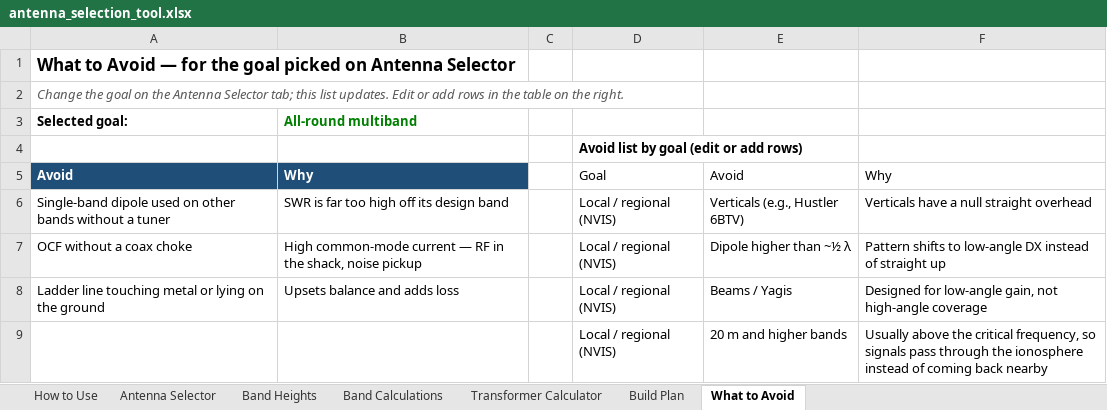
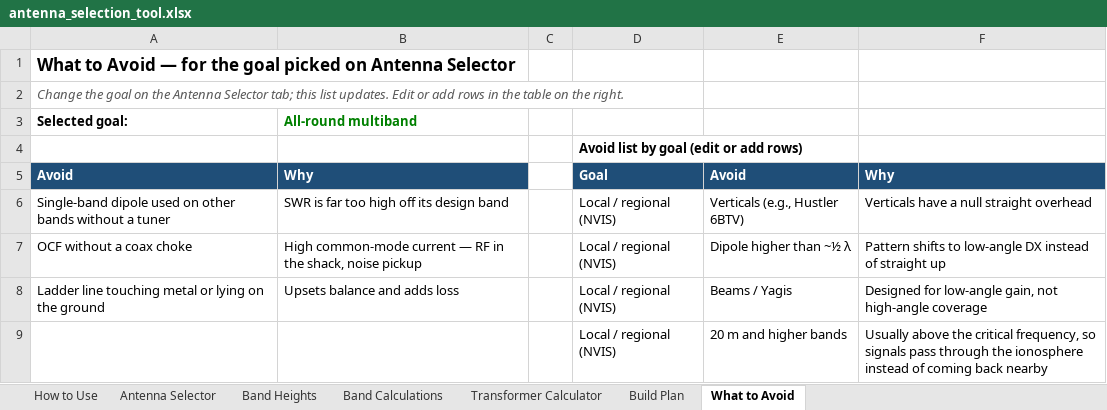
Before and after one commit to Dkill-max/hf-antenna-planner, an Excel workbook: antenna_selection_tool.xlsx, sheet What to Avoid, drawn as a sheet; only a part is shown; values as stored, in another font and other column widths than the file's, no borders; table styles not drawn; the diff names each change by its address in the sheet, - before the commit and + after, or states it on an @@ line.

```diff
--- a/antenna_selection_tool.xlsx (sheet What to Avoid)
+++ b/antenna_selection_tool.xlsx (sheet What to Avoid)
@@ D5:F5 fill: none → #1F4E78, bold: off → on, text colour: black → #FFFFFF @@
```
Also changed, not shown: sheet Antenna Selector, sheet Transformer Calculator, 19 other files.
